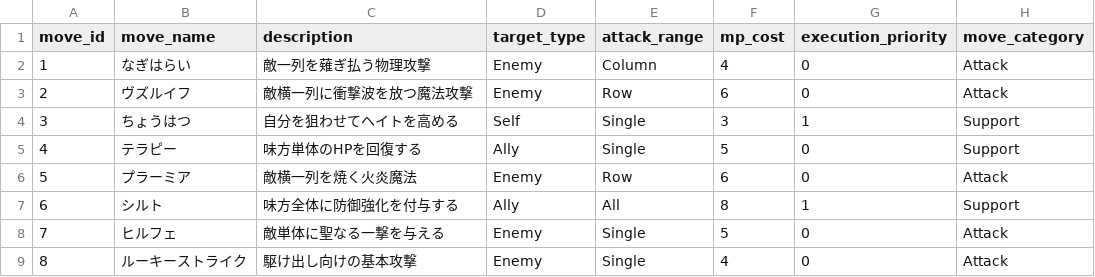
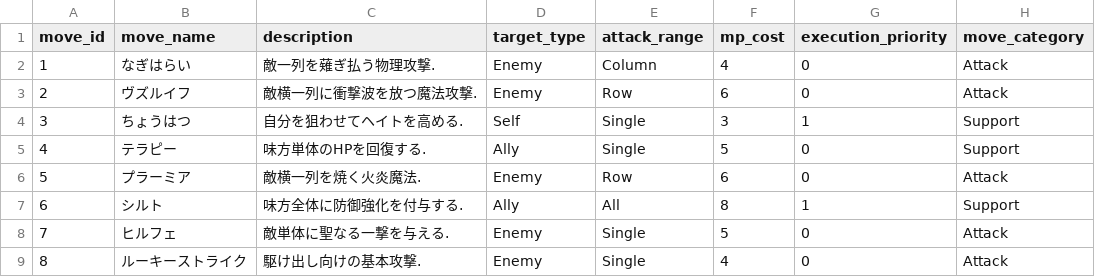
Before and after one commit to ayumu203/nisekue, a CSV file: server/resources/move_master.csv, drawn as a sheet.

```diff
--- a/server/resources/move_master.csv
+++ b/server/resources/move_master.csv
@@ -1,9 +1,9 @@
 move_id,move_name,description,target_type,attack_range,mp_cost,execution_priority,move_category
-1,なぎはらい,敵一列を薙ぎ払う物理攻撃,Enemy,Column,4,0,Attack
-2,ヴズルイフ,敵横一列に衝撃波を放つ魔法攻撃,Enemy,Row,6,0,Attack
-3,ちょうはつ,自分を狙わせてヘイトを高める,Self,Single,3,1,Support
-4,テラピー,味方単体のHPを回復する,Ally,Single,5,0,Support
-5,プラーミア,敵横一列を焼く火炎魔法,Enemy,Row,6,0,Attack
-6,シルト,味方全体に防御強化を付与する,Ally,All,8,1,Support
-7,ヒルフェ,敵単体に聖なる一撃を与える,Enemy,Single,5,0,Attack
-8,ルーキーストライク,駆け出し向けの基本攻撃,Enemy,Single,4,0,Attack
+1,なぎはらい,敵一列を薙ぎ払う物理攻撃.,Enemy,Column,4,0,Attack
+2,ヴズルイフ,敵横一列に衝撃波を放つ魔法攻撃.,Enemy,Row,6,0,Attack
+3,ちょうはつ,自分を狙わせてヘイトを高める.,Self,Single,3,1,Support
+4,テラピー,味方単体のHPを回復する.,Ally,Single,5,0,Support
+5,プラーミア,敵横一列を焼く火炎魔法.,Enemy,Row,6,0,Attack
+6,シルト,味方全体に防御強化を付与する.,Ally,All,8,1,Support
+7,ヒルフェ,敵単体に聖なる一撃を与える.,Enemy,Single,5,0,Attack
+8,ルーキーストライク,駆け出し向けの基本攻撃.,Enemy,Single,4,0,Attack
```
Also changed, not shown: 2 other files.
